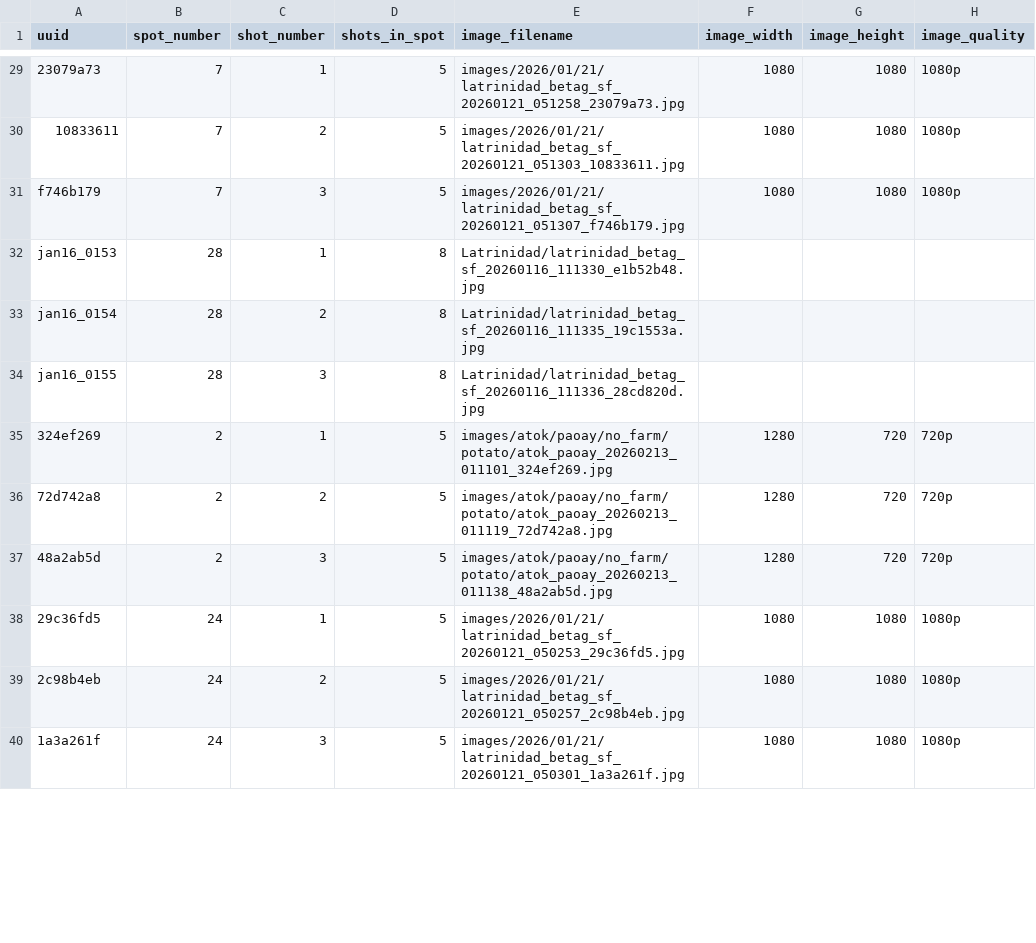
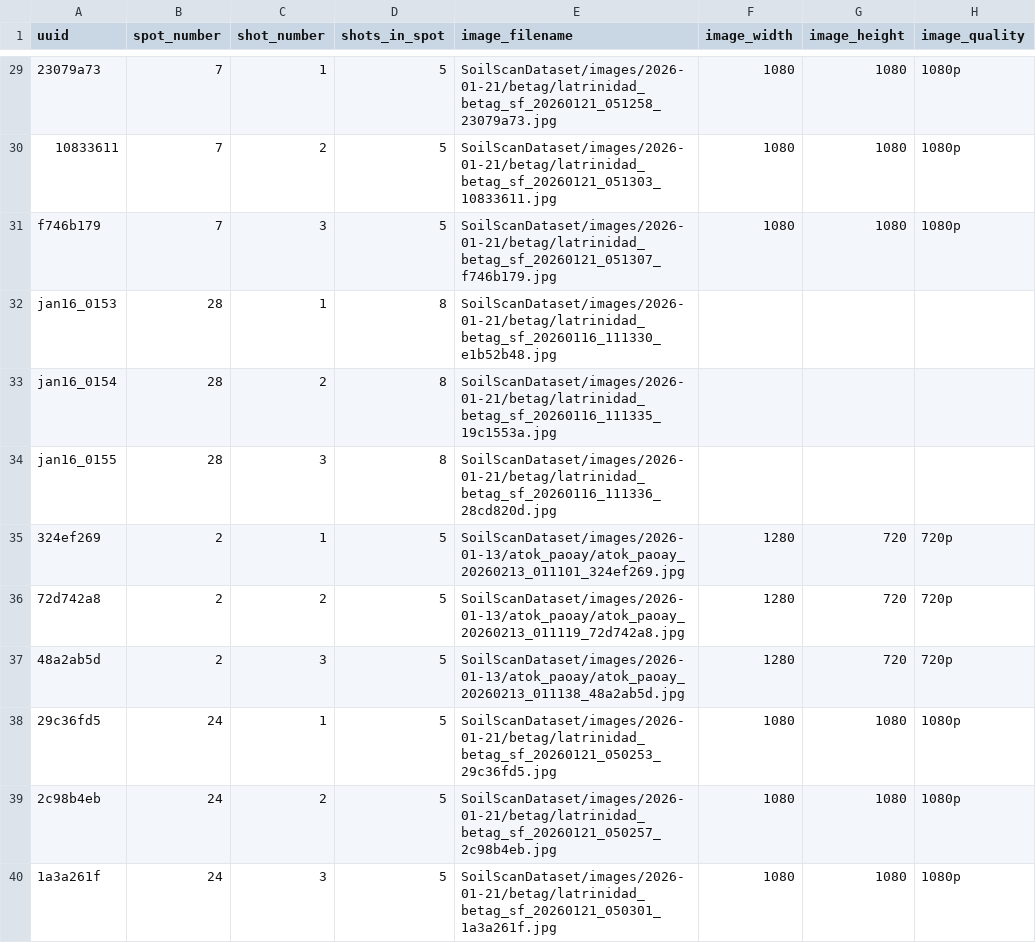
Before and after one commit to AGHusky0611/Soil-Organic-Carbon, a CSV file: SoilScanDataset/micro-dataset.csv, drawn as a sheet; only a part is shown, gaps mark what is left out; the diff covers the shown part only; the diff names each change by its address in the sheet, - before the commit and + after, or states it on an @@ line.

```diff
--- a/SoilScanDataset/micro-dataset.csv
+++ b/SoilScanDataset/micro-dataset.csv
-E29 (image_filename): images/2026/01/21/latrinidad_betag_sf_20260121_051258_23079a73.jpg
+E29 (image_filename): SoilScanDataset/images/2026-01-21/betag/latrinidad_betag_sf_20260121_051258_23079a73.jpg
-E30 (image_filename): images/2026/01/21/latrinidad_betag_sf_20260121_051303_10833611.jpg
+E30 (image_filename): SoilScanDataset/images/2026-01-21/betag/latrinidad_betag_sf_20260121_051303_10833611.jpg
-E31 (image_filename): images/2026/01/21/latrinidad_betag_sf_20260121_051307_f746b179.jpg
+E31 (image_filename): SoilScanDataset/images/2026-01-21/betag/latrinidad_betag_sf_20260121_051307_f746b179.jpg
-E32 (image_filename): Latrinidad/latrinidad_betag_sf_20260116_111330_e1b52b48.jpg
+E32 (image_filename): SoilScanDataset/images/2026-01-21/betag/latrinidad_betag_sf_20260116_111330_e1b52b48.jpg
-E33 (image_filename): Latrinidad/latrinidad_betag_sf_20260116_111335_19c1553a.jpg
+E33 (image_filename): SoilScanDataset/images/2026-01-21/betag/latrinidad_betag_sf_20260116_111335_19c1553a.jpg
-E34 (image_filename): Latrinidad/latrinidad_betag_sf_20260116_111336_28cd820d.jpg
+E34 (image_filename): SoilScanDataset/images/2026-01-21/betag/latrinidad_betag_sf_20260116_111336_28cd820d.jpg
-E35 (image_filename): images/atok/paoay/no_farm/potato/atok_paoay_20260213_011101_324ef269.jpg
+E35 (image_filename): SoilScanDataset/images/2026-01-13/atok_paoay/atok_paoay_20260213_011101_324ef269.jpg
-E36 (image_filename): images/atok/paoay/no_farm/potato/atok_paoay_20260213_011119_72d742a8.jpg
+E36 (image_filename): SoilScanDataset/images/2026-01-13/atok_paoay/atok_paoay_20260213_011119_72d742a8.jpg
-E37 (image_filename): images/atok/paoay/no_farm/potato/atok_paoay_20260213_011138_48a2ab5d.jpg
+E37 (image_filename): SoilScanDataset/images/2026-01-13/atok_paoay/atok_paoay_20260213_011138_48a2ab5d.jpg
-E38 (image_filename): images/2026/01/21/latrinidad_betag_sf_20260121_050253_29c36fd5.jpg
+E38 (image_filename): SoilScanDataset/images/2026-01-21/betag/latrinidad_betag_sf_20260121_050253_29c36fd5.jpg
-E39 (image_filename): images/2026/01/21/latrinidad_betag_sf_20260121_050257_2c98b4eb.jpg
+E39 (image_filename): SoilScanDataset/images/2026-01-21/betag/latrinidad_betag_sf_20260121_050257_2c98b4eb.jpg
-E40 (image_filename): images/2026/01/21/latrinidad_betag_sf_20260121_050301_1a3a261f.jpg
+E40 (image_filename): SoilScanDataset/images/2026-01-21/betag/latrinidad_betag_sf_20260121_050301_1a3a261f.jpg
```
Also changed, not shown: 36 edited cells elsewhere in this file, 56 other files.
